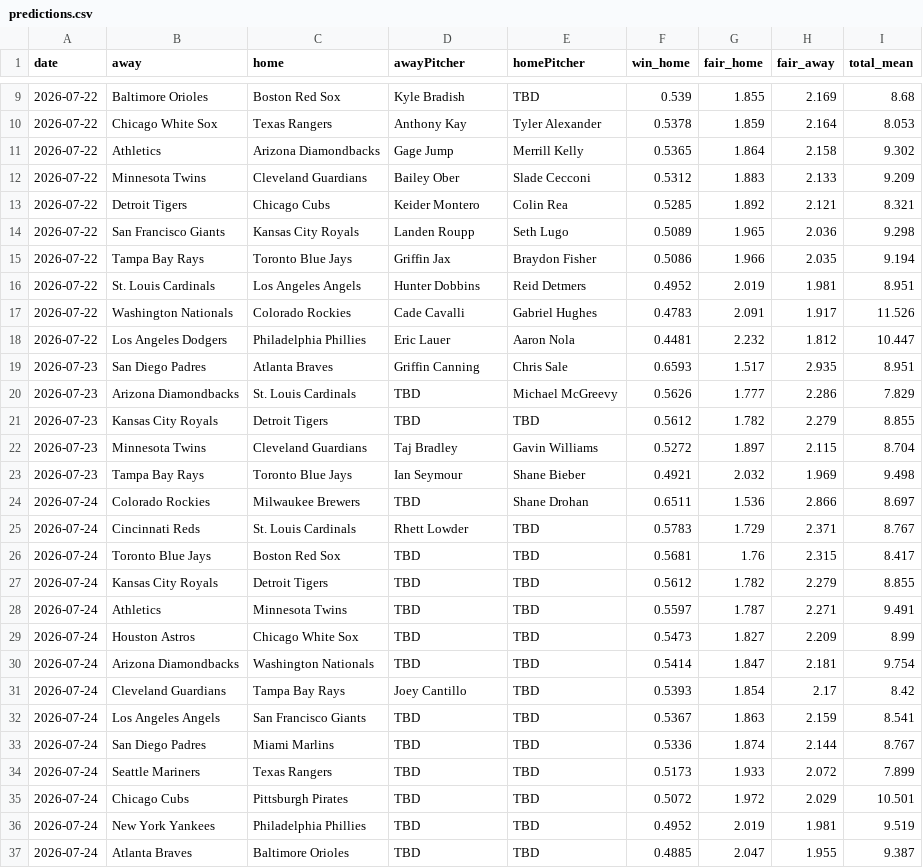
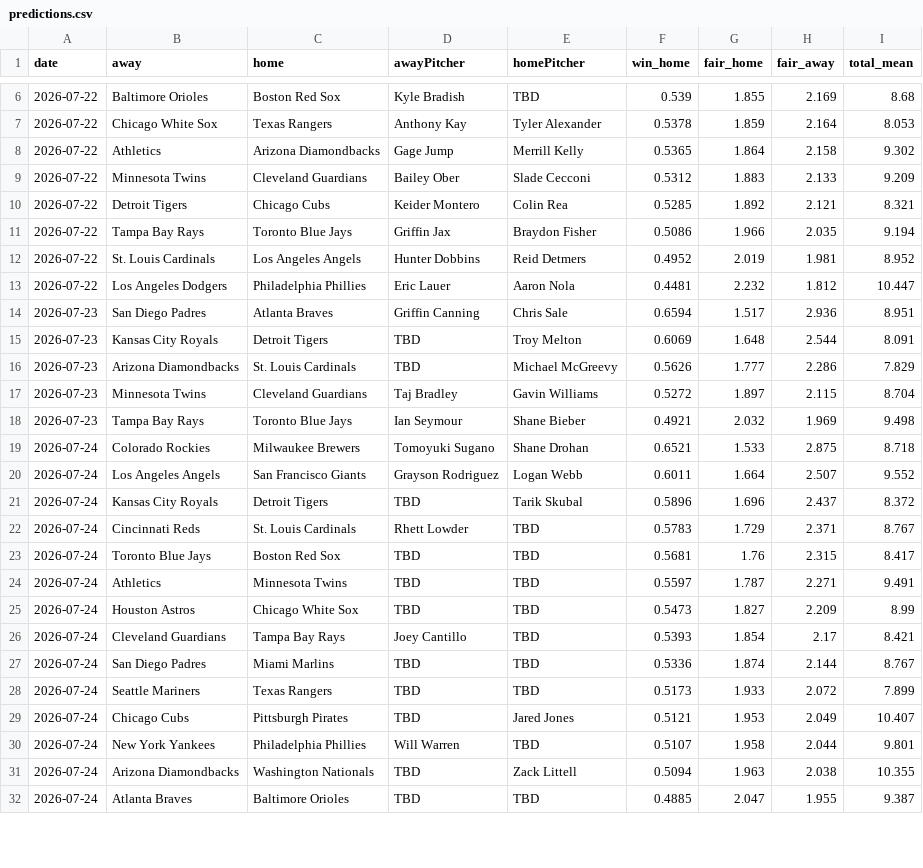
Before and after one commit to DanielTomaro13/MLB-Modelling, a CSV file: reports/predictions.csv, drawn as a sheet; only a part is shown, gaps mark what is left out; the diff covers the shown part only.

```diff
--- a/reports/predictions.csv
+++ b/reports/predictions.csv
@@ -13,25 +10,23 @@ date,away,home,awayPitcher,homePitcher,win_home,fair_home,fair_away,total_mean
 2026-07-22,Detroit Tigers,Chicago Cubs,Keider Montero,Colin Rea,0.5285,1.892,2.121,8.321
-2026-07-22,San Francisco Giants,Kansas City Royals,Landen Roupp,Seth Lugo,0.5089,1.965,2.036,9.298
 2026-07-22,Tampa Bay Rays,Toronto Blue Jays,Griffin Jax,Braydon Fisher,0.5086,1.966,2.035,9.194
-2026-07-22,St. Louis Cardinals,Los Angeles Angels,Hunter Dobbins,Reid Detmers,0.4952,2.019,1.981,8.951
-2026-07-22,Washington Nationals,Colorado Rockies,Cade Cavalli,Gabriel Hughes,0.4783,2.091,1.917,11.526
+2026-07-22,St. Louis Cardinals,Los Angeles Angels,Hunter Dobbins,Reid Detmers,0.4952,2.019,1.981,8.952
 2026-07-22,Los Angeles Dodgers,Philadelphia Phillies,Eric Lauer,Aaron Nola,0.4481,2.232,1.812,10.447
-2026-07-23,San Diego Padres,Atlanta Braves,Griffin Canning,Chris Sale,0.6593,1.517,2.935,8.951
+2026-07-23,San Diego Padres,Atlanta Braves,Griffin Canning,Chris Sale,0.6594,1.517,2.936,8.951
+2026-07-23,Kansas City Royals,Detroit Tigers,TBD,Troy Melton,0.6069,1.648,2.544,8.091
 2026-07-23,Arizona Diamondbacks,St. Louis Cardinals,TBD,Michael McGreevy,0.5626,1.777,2.286,7.829
-2026-07-23,Kansas City Royals,Detroit Tigers,TBD,TBD,0.5612,1.782,2.279,8.855
 2026-07-23,Minnesota Twins,Cleveland Guardians,Taj Bradley,Gavin Williams,0.5272,1.897,2.115,8.704
 2026-07-23,Tampa Bay Rays,Toronto Blue Jays,Ian Seymour,Shane Bieber,0.4921,2.032,1.969,9.498
-2026-07-24,Colorado Rockies,Milwaukee Brewers,TBD,Shane Drohan,0.6511,1.536,2.866,8.697
+2026-07-24,Colorado Rockies,Milwaukee Brewers,Tomoyuki Sugano,Shane Drohan,0.6521,1.533,2.875,8.718
+2026-07-24,Los Angeles Angels,San Francisco Giants,Grayson Rodriguez,Logan Webb,0.6011,1.664,2.507,9.552
+2026-07-24,Kansas City Royals,Detroit Tigers,TBD,Tarik Skubal,0.5896,1.696,2.437,8.372
 2026-07-24,Cincinnati Reds,St. Louis Cardinals,Rhett Lowder,TBD,0.5783,1.729,2.371,8.767
 2026-07-24,Toronto Blue Jays,Boston Red Sox,TBD,TBD,0.5681,1.76,2.315,8.417
-2026-07-24,Kansas City Royals,Detroit Tigers,TBD,TBD,0.5612,1.782,2.279,8.855
 2026-07-24,Athletics,Minnesota Twins,TBD,TBD,0.5597,1.787,2.271,9.491
 2026-07-24,Houston Astros,Chicago White Sox,TBD,TBD,0.5473,1.827,2.209,8.99
-2026-07-24,Arizona Diamondbacks,Washington Nationals,TBD,TBD,0.5414,1.847,2.181,9.754
-2026-07-24,Cleveland Guardians,Tampa Bay Rays,Joey Cantillo,TBD,0.5393,1.854,2.17,8.42
-2026-07-24,Los Angeles Angels,San Francisco Giants,TBD,TBD,0.5367,1.863,2.159,8.541
+2026-07-24,Cleveland Guardians,Tampa Bay Rays,Joey Cantillo,TBD,0.5393,1.854,2.17,8.421
 2026-07-24,San Diego Padres,Miami Marlins,TBD,TBD,0.5336,1.874,2.144,8.767
 2026-07-24,Seattle Mariners,Texas Rangers,TBD,TBD,0.5173,1.933,2.072,7.899
-2026-07-24,Chicago Cubs,Pittsburgh Pirates,TBD,TBD,0.5072,1.972,2.029,10.501
-2026-07-24,New York Yankees,Philadelphia Phillies,TBD,TBD,0.4952,2.019,1.981,9.519
+2026-07-24,Chicago Cubs,Pittsburgh Pirates,TBD,Jared Jones,0.5121,1.953,2.049,10.407
+2026-07-24,New York Yankees,Philadelphia Phillies,Will Warren,TBD,0.5107,1.958,2.044,9.801
+2026-07-24,Arizona Diamondbacks,Washington Nationals,TBD,Zack Littell,0.5094,1.963,2.038,10.355
 2026-07-24,Atlanta Braves,Baltimore Orioles,TBD,TBD,0.4885,2.047,1.955,9.387
```
Also changed, not shown: 3 removed rows and 6 edited cells elsewhere in this file, data/fixtures.csv, 3 other files.
